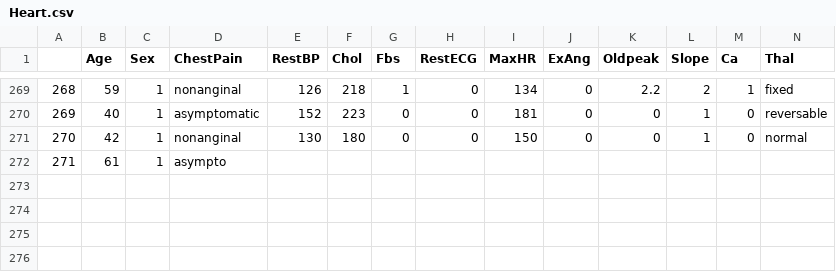
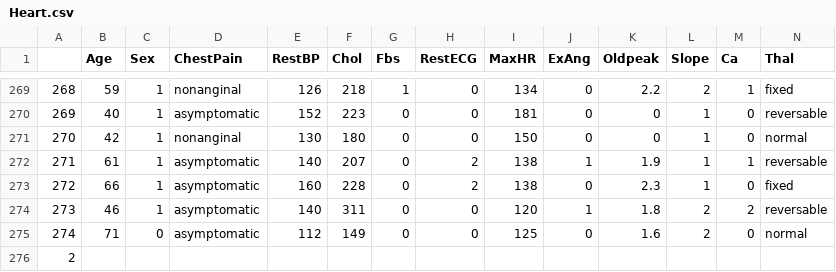
Before and after one commit to qonv/Instruments, a CSV file: data/Heart.csv, drawn as a sheet; only a part is shown, gaps mark what is left out; addresses are those after the commit; rows hold the shown columns only; the diff names each change by its address in the sheet, - before the commit and + after, or states it on an @@ line.

Commit message:
Preparing for merge

```diff
--- a/data/Heart.csv
+++ b/data/Heart.csv
+row 272: 271 | 61 | 1 | asymptomatic | 140 | 207 | 0 | 2 | 138 | 1 | 1.9 | 1 | 1 | reversable
+row 273: 272 | 66 | 1 | asymptomatic | 160 | 228 | 0 | 2 | 138 | 0 | 2.3 | 1 | 0 | fixed
+row 274: 273 | 46 | 1 | asymptomatic | 140 | 311 | 0 | 0 | 120 | 1 | 1.8 | 2 | 2 | reversable
+row 275: 274 | 71 | 0 | asymptomatic | 112 | 149 | 0 | 0 | 125 | 0 | 1.6 | 2 | 0 | normal
@@ column A renumbered from row 276 down @@
-B276 (Age): 61
+B276 (Age): (empty)
-C276 (Sex): 1
+C276 (Sex): (empty)
-D276 (ChestPain): asympto
+D276 (ChestPain): (empty)
```
